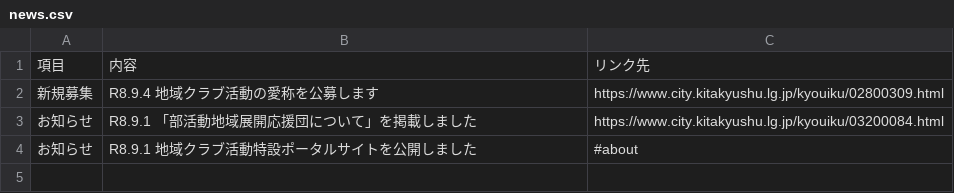
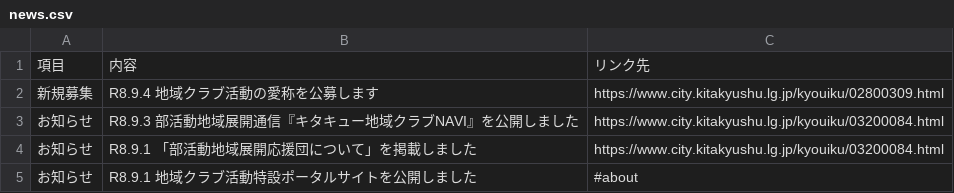
Before and after one commit to ryosuke1105/test.community, a CSV file: news.csv, drawn as a sheet; the diff names each change by its address in the sheet, - before the commit and + after, or states it on an @@ line.

Commit message:
Update news.csv

```diff
--- a/news.csv
+++ b/news.csv
+row 3: お知らせ | R8.9.3 部活動地域展開通信『キタキュー地域クラブNAVI』を公開しました | https://www.city.kitakyushu.lg.jp/kyouiku/03200084.html
```
